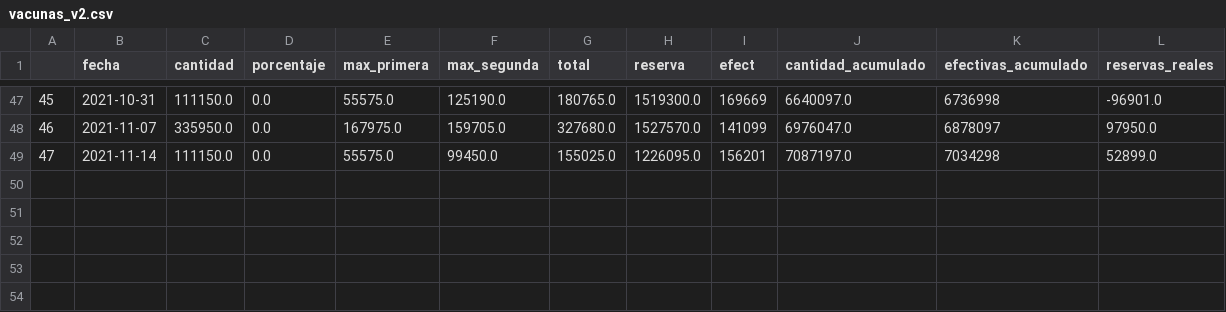
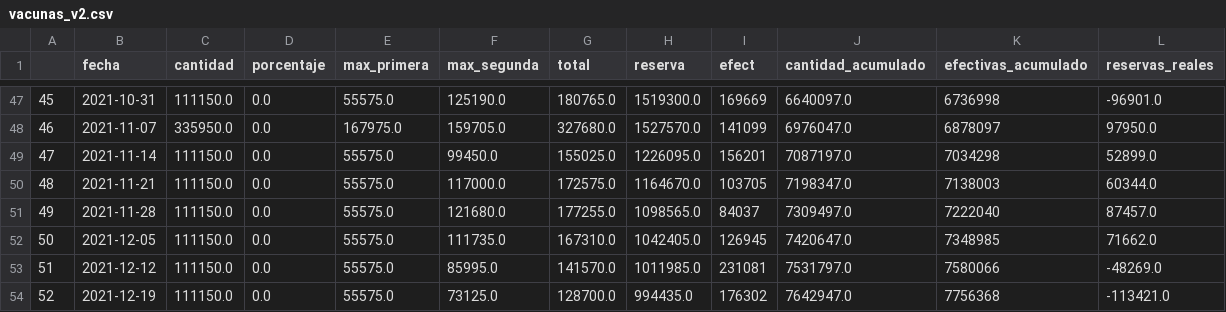
Before and after one commit to TCUWEBOdD/visorcovid19, a CSV file: vacunacion/vacunas_v2.csv, drawn as a sheet; only a part is shown, gaps mark what is left out; the diff names each change by its address in the sheet, - before the commit and + after, or states it on an @@ line.

Commit message:
Actualización datos vacunación

```diff
--- a/vacunacion/vacunas_v2.csv
+++ b/vacunacion/vacunas_v2.csv
+row 50: 48 | 2021-11-21 | 111150.0 | 0.0 | 55575.0 | 117000.0 | 172575.0 | 1164670.0 | 103705 | 7198347.0 | 7138003 | 60344.0
+row 51: 49 | 2021-11-28 | 111150.0 | 0.0 | 55575.0 | 121680.0 | 177255.0 | 1098565.0 | 84037 | 7309497.0 | 7222040 | 87457.0
+row 52: 50 | 2021-12-05 | 111150.0 | 0.0 | 55575.0 | 111735.0 | 167310.0 | 1042405.0 | 126945 | 7420647.0 | 7348985 | 71662.0
+row 53: 51 | 2021-12-12 | 111150.0 | 0.0 | 55575.0 | 85995.0 | 141570.0 | 1011985.0 | 231081 | 7531797.0 | 7580066 | -48269.0
+row 54: 52 | 2021-12-19 | 111150.0 | 0.0 | 55575.0 | 73125.0 | 128700.0 | 994435.0 | 176302 | 7642947.0 | 7756368 | -113421.0
```
Also changed, not shown: vacunacion/efectivas.csv, vacunacion/vacunas.csv.
